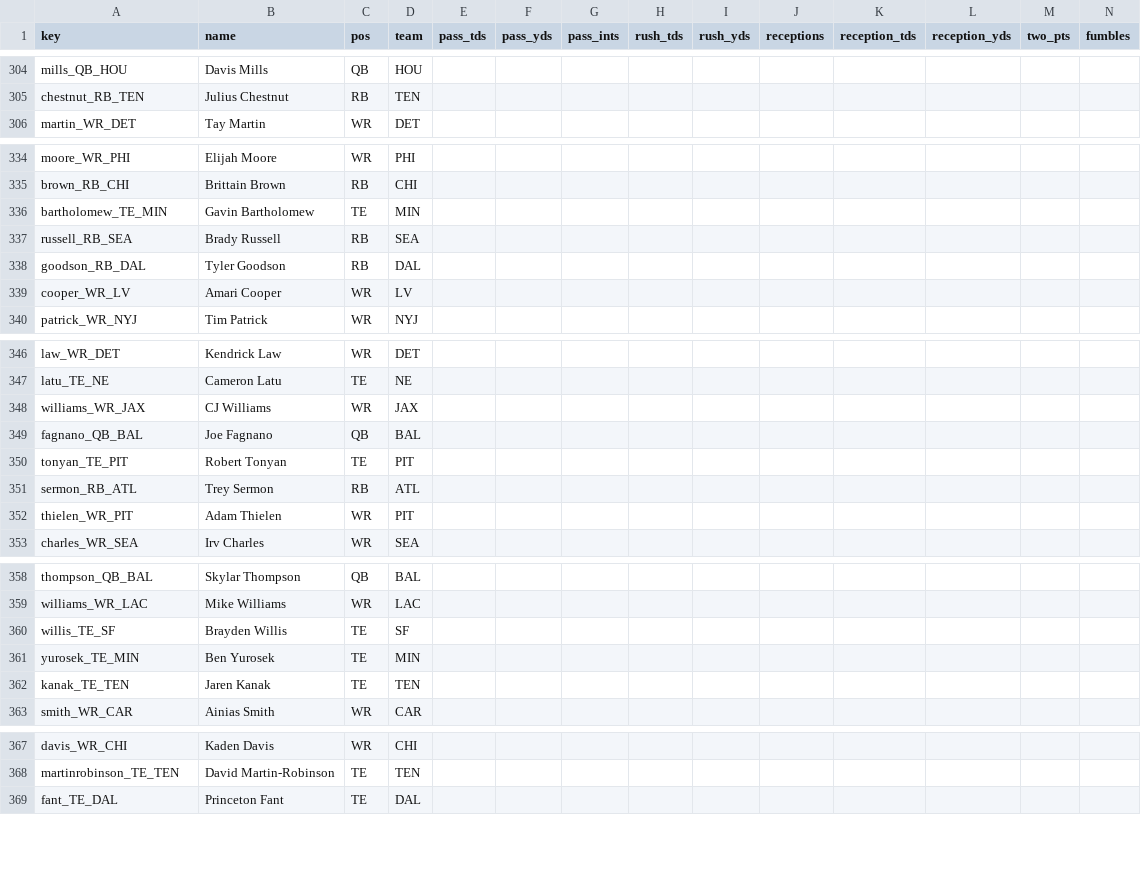
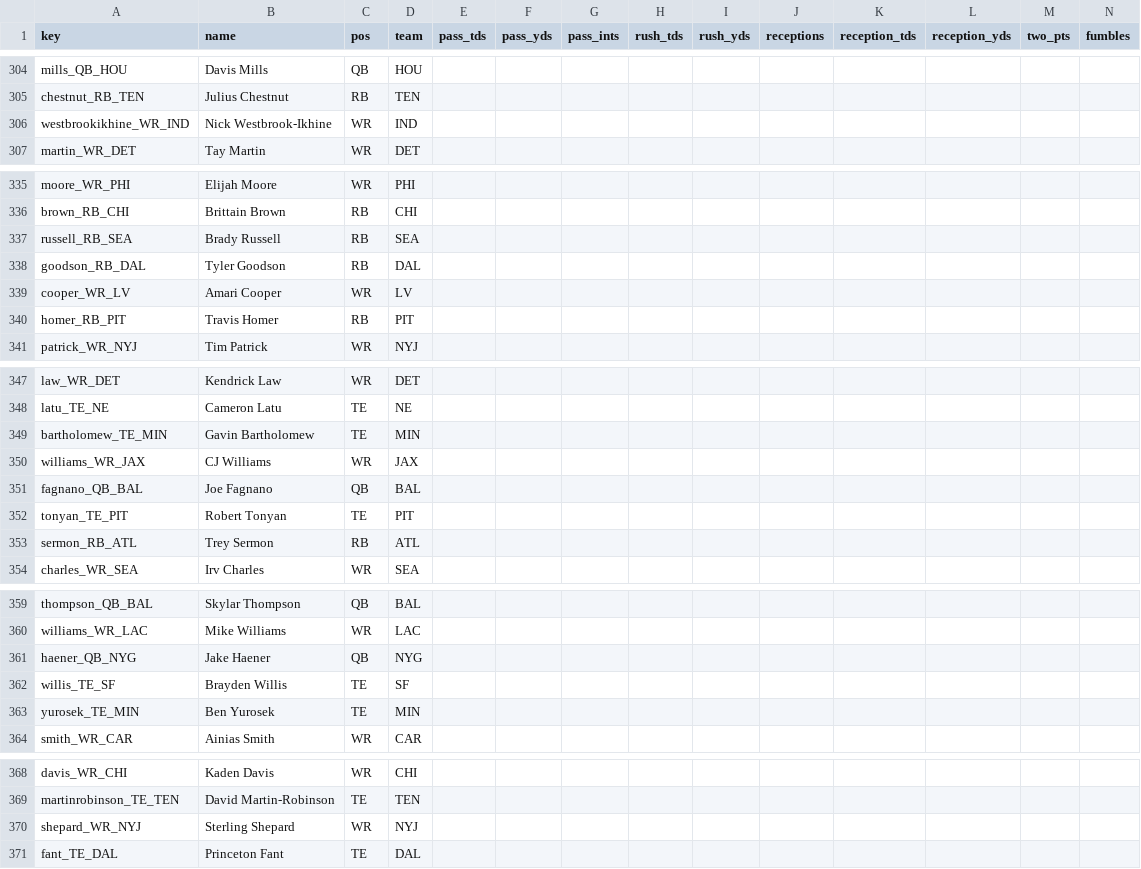
Before and after one commit to c4c-innovationslab/fantasy-football-manager, a CSV file: data/raw/projections/ESPN-Projections-2026.csv, drawn as a sheet; only a part is shown, gaps mark what is left out; removed rows and columns are numbered as before the commit, all else as after; rows hold the shown columns only; the diff covers the shown part only; the diff names each change by its address in the sheet, - before the commit and + after, or states it on an @@ line.

```diff
--- a/data/raw/projections/ESPN-Projections-2026.csv
+++ b/data/raw/projections/ESPN-Projections-2026.csv
+row 306: westbrookikhine_WR_IND | Nick Westbrook-Ikhine | WR | IND
+row 340: homer_RB_PIT | Travis Homer | RB | PIT
@@ row 336 moved to row 349: bartholomew_TE_MIN @@
-row 352: thielen_WR_PIT | Adam Thielen | WR | PIT
+row 361: haener_QB_NYG | Jake Haener | QB | NYG
-row 362: kanak_TE_TEN | Jaren Kanak | TE | TEN
+row 370: shepard_WR_NYJ | Sterling Shepard | WR | NYJ
```
Also changed, not shown: 1 moved row elsewhere in this file, data/processed/Projections-2026.csv, data/raw/projections/CBS-Projections-2026.csv, 2 other files.
